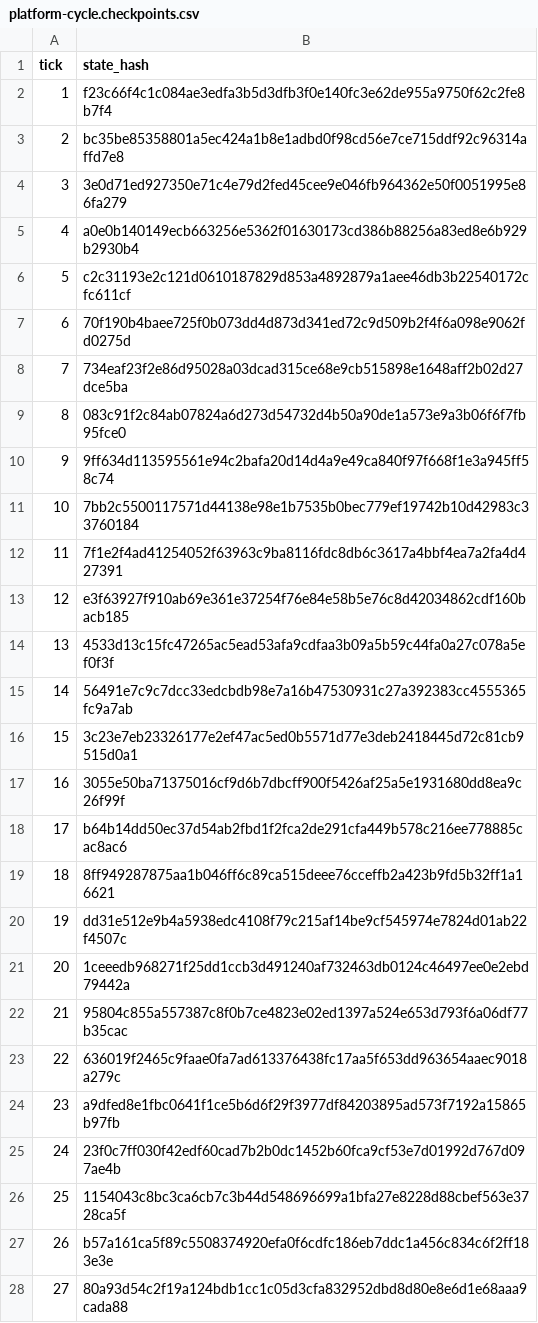
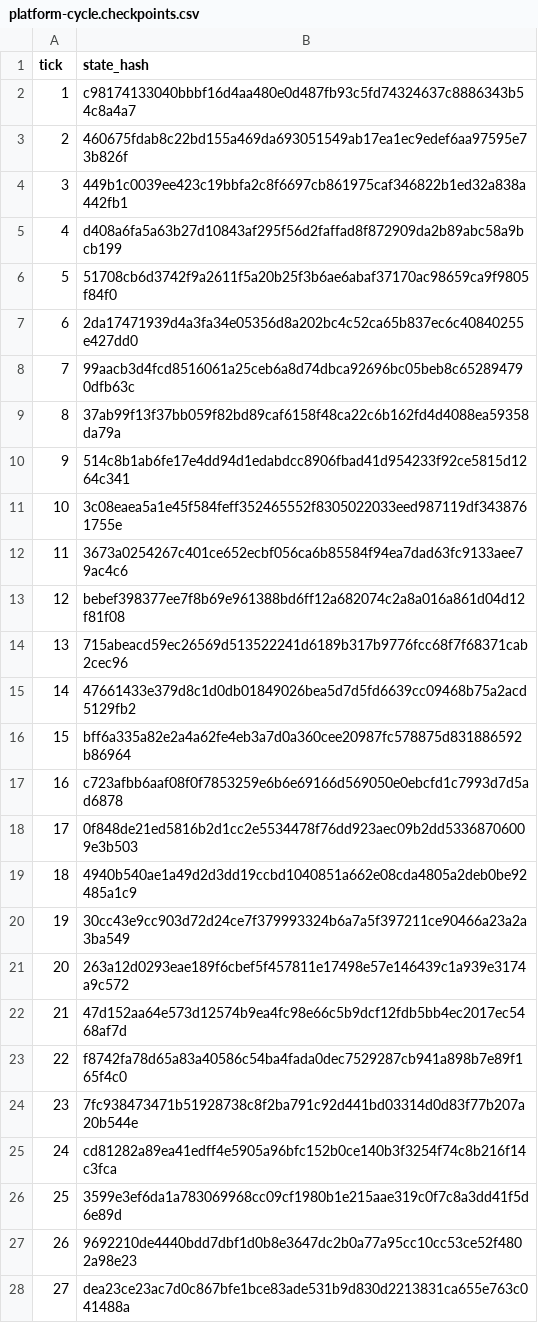
Before and after one commit to MaksShelest/Delsk, a CSV file: scenarios/platform-cycle.checkpoints.csv, drawn as a sheet; only a part is shown; the diff covers the shown part only.

```diff
--- a/scenarios/platform-cycle.checkpoints.csv
+++ b/scenarios/platform-cycle.checkpoints.csv
@@ -1,28 +1,28 @@
 tick,state_hash
-1,f23c66f4c1c084ae3edfa3b5d3dfb3f0e140fc3e62de955a9750f62c2fe8b7f4
-2,bc35be85358801a5ec424a1b8e1adbd0f98cd56e7ce715ddf92c96314affd7e8
-3,3e0d71ed927350e71c4e79d2fed45cee9e046fb964362e50f0051995e86fa279
-4,a0e0b140149ecb663256e5362f01630173cd386b88256a83ed8e6b929b2930b4
-5,c2c31193e2c121d0610187829d853a4892879a1aee46db3b22540172cfc611cf
-6,70f190b4baee725f0b073dd4d873d341ed72c9d509b2f4f6a098e9062fd0275d
-7,734eaf23f2e86d95028a03dcad315ce68e9cb515898e1648aff2b02d27dce5ba
-8,083c91f2c84ab07824a6d273d54732d4b50a90de1a573e9a3b06f6f7fb95fce0
-9,9ff634d113595561e94c2bafa20d14d4a9e49ca840f97f668f1e3a945ff58c74
-10,7bb2c5500117571d44138e98e1b7535b0bec779ef19742b10d42983c33760184
-11,7f1e2f4ad41254052f63963c9ba8116fdc8db6c3617a4bbf4ea7a2fa4d427391
-12,e3f63927f910ab69e361e37254f76e84e58b5e76c8d42034862cdf160bacb185
-13,4533d13c15fc47265ac5ead53afa9cdfaa3b09a5b59c44fa0a27c078a5ef0f3f
-14,56491e7c9c7dcc33edcbdb98e7a16b47530931c27a392383cc4555365fc9a7ab
-15,3c23e7eb23326177e2ef47ac5ed0b5571d77e3deb2418445d72c81cb9515d0a1
-16,3055e50ba71375016cf9d6b7dbcff900f5426af25a5e1931680dd8ea9c26f99f
-17,b64b14dd50ec37d54ab2fbd1f2fca2de291cfa449b578c216ee778885cac8ac6
-18,8ff949287875aa1b046ff6c89ca515deee76cceffb2a423b9fd5b32ff1a16621
-19,dd31e512e9b4a5938edc4108f79c215af14be9cf545974e7824d01ab22f4507c
-20,1ceeedb968271f25dd1ccb3d491240af732463db0124c46497ee0e2ebd79442a
-21,95804c855a557387c8f0b7ce4823e02ed1397a524e653d793f6a06df77b35cac
-22,636019f2465c9faae0fa7ad613376438fc17aa5f653dd963654aaec9018a279c
-23,a9dfed8e1fbc0641f1ce5b6d6f29f3977df84203895ad573f7192a15865b97fb
-24,23f0c7ff030f42edf60cad7b2b0dc1452b60fca9cf53e7d01992d767d097ae4b
-25,1154043c8bc3ca6cb7c3b44d548696699a1bfa27e8228d88cbef563e3728ca5f
-26,b57a161ca5f89c5508374920efa0f6cdfc186eb7ddc1a456c834c6f2ff183e3e
-27,80a93d54c2f19a124bdb1cc1c05d3cfa832952dbd8d80e8e6d1e68aaa9cada88
+1,c98174133040bbbf16d4aa480e0d487fb93c5fd74324637c8886343b54c8a4a7
+2,460675fdab8c22bd155a469da693051549ab17ea1ec9edef6aa97595e73b826f
+3,449b1c0039ee423c19bbfa2c8f6697cb861975caf346822b1ed32a838a442fb1
+4,d408a6fa5a63b27d10843af295f56d2faffad8f872909da2b89abc58a9bcb199
+5,51708cb6d3742f9a2611f5a20b25f3b6ae6abaf37170ac98659ca9f9805f84f0
+6,2da17471939d4a3fa34e05356d8a202bc4c52ca65b837ec6c40840255e427dd0
+7,99aacb3d4fcd8516061a25ceb6a8d74dbca92696bc05beb8c652894790dfb63c
+8,37ab99f13f37bb059f82bd89caf6158f48ca22c6b162fd4d4088ea59358da79a
+9,514c8b1ab6fe17e4dd94d1edabdcc8906fbad41d954233f92ce5815d1264c341
+10,3c08eaea5a1e45f584feff352465552f8305022033eed987119df3438761755e
+11,3673a0254267c401ce652ecbf056ca6b85584f94ea7dad63fc9133aee79ac4c6
+12,bebef398377ee7f8b69e961388bd6ff12a682074c2a8a016a861d04d12f81f08
+13,715abeacd59ec26569d513522241d6189b317b9776fcc68f7f68371cab2cec96
+14,47661433e379d8c1d0db01849026bea5d7d5fd6639cc09468b75a2acd5129fb2
+15,bff6a335a82e2a4a62fe4eb3a7d0a360cee20987fc578875d831886592b86964
+16,c723afbb6aaf08f0f7853259e6b6e69166d569050e0ebcfd1c7993d7d5ad6878
+17,0f848de21ed5816b2d1cc2e5534478f76dd923aec09b2dd53368706009e3b503
+18,4940b540ae1a49d2d3dd19ccbd1040851a662e08cda4805a2deb0be92485a1c9
+19,30cc43e9cc903d72d24ce7f379993324b6a7a5f397211ce90466a23a2a3ba549
+20,263a12d0293eae189f6cbef5f457811e17498e57e146439c1a939e3174a9c572
+21,47d152aa64e573d12574b9ea4fc98e66c5b9dcf12fdb5bb4ec2017ec5468af7d
+22,f8742fa78d65a83a40586c54ba4fada0dec7529287cb941a898b7e89f165f4c0
+23,7fc938473471b51928738c8f2ba791c92d441bd03314d0d83f77b207a20b544e
+24,cd81282a89ea41edff4e5905a96bfc152b0ce140b3f3254f74c8b216f14c3fca
+25,3599e3ef6da1a783069968cc09cf1980b1e215aae319c0f7c8a3dd41f5d6e89d
+26,9692210de4440bdd7dbf1d0b8e3647dc2b0a77a95cc10cc53ce52f4802a98e23
+27,dea23ce23ac7d0c867bfe1bce83ade531b9d830d2213831ca655e763c041488a
```
Also changed, not shown: 35 edited cells elsewhere in this file, scenarios/platform-elections.checkpoints.csv, 36 other files.
